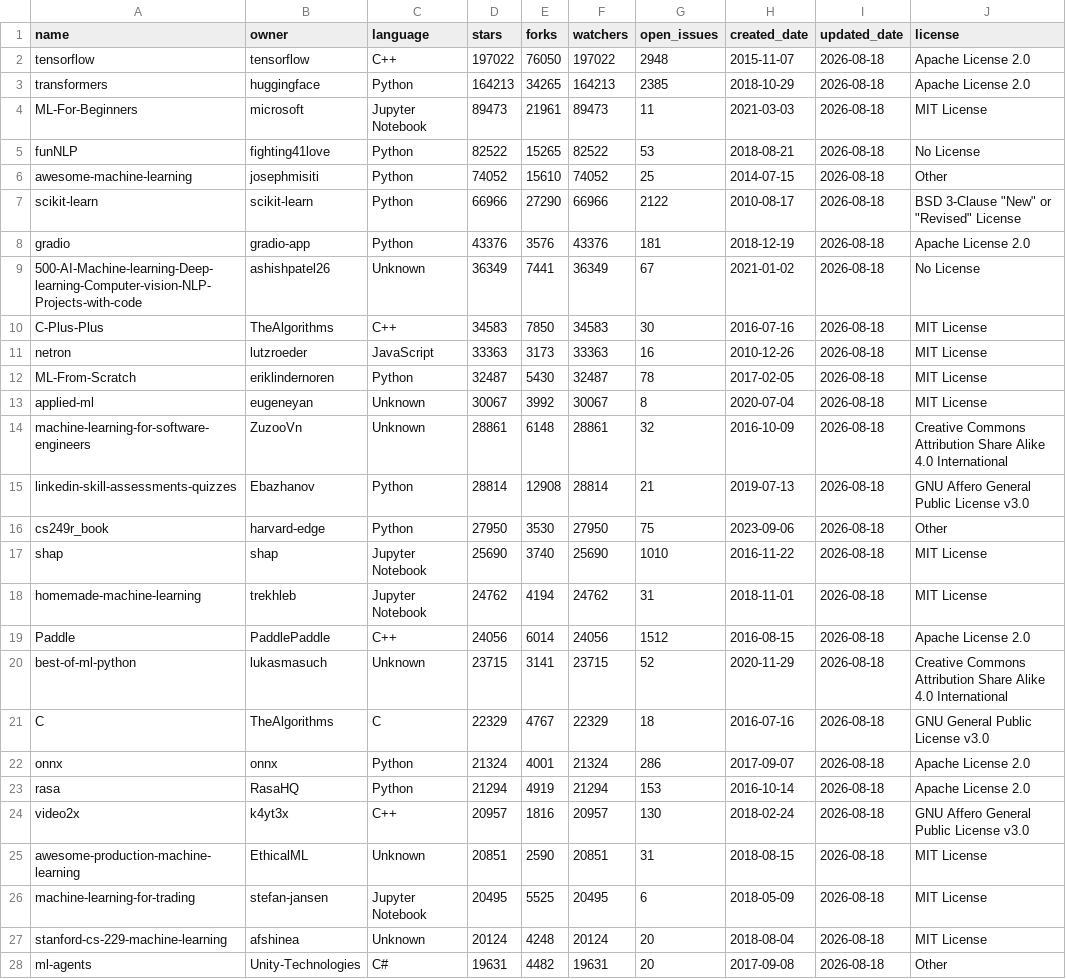
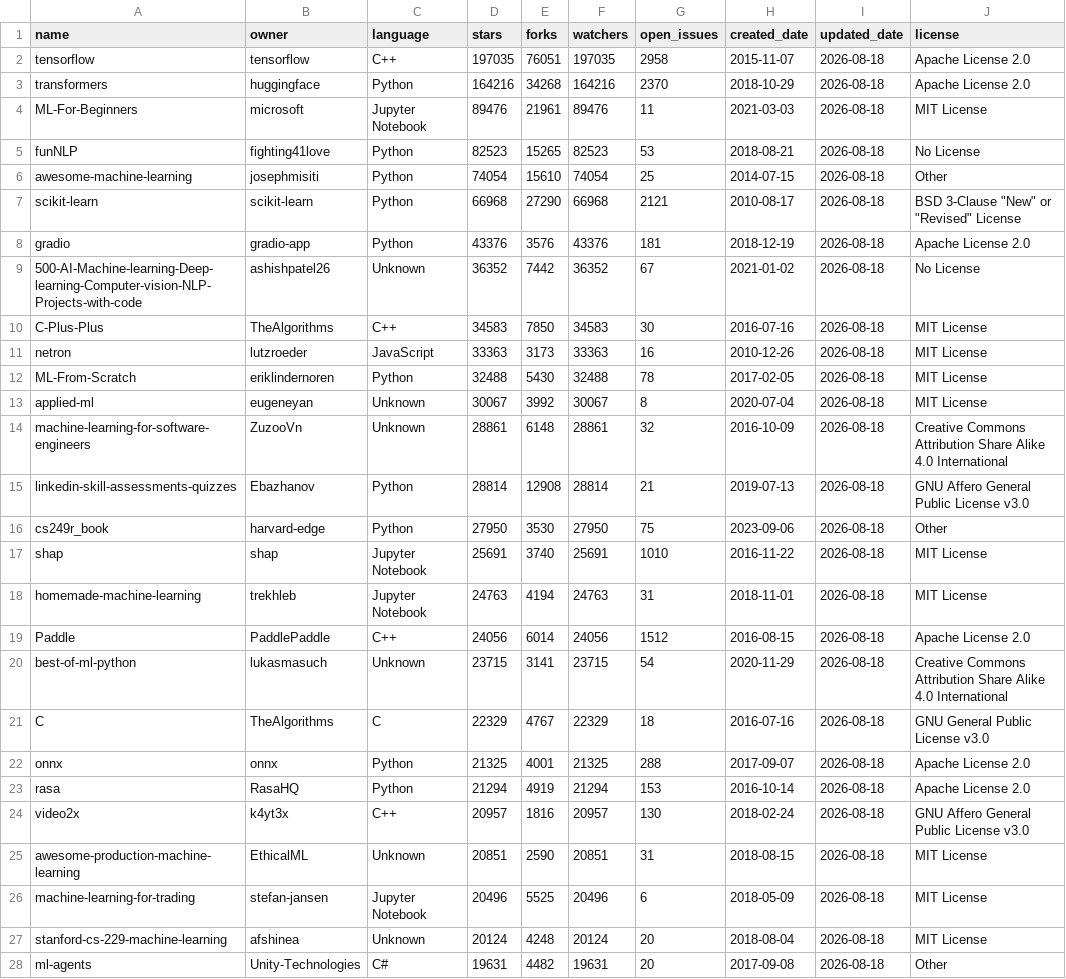
Before and after one commit to yassenezz54/github-ml-analysis, a CSV file: github_projects.csv, drawn as a sheet; only a part is shown; the diff covers the shown part only.

Commit message:
Initial commit with data collection pipeline

```diff
--- a/github_projects.csv
+++ b/github_projects.csv
@@ -1,13 +1,13 @@
 name,owner,language,stars,forks,watchers,open_issues,created_date,updated_date,license
-tensorflow,tensorflow,C++,197022,76050,197022,2948,2015-11-07,2026-08-18,Apache License 2.0
-transformers,huggingface,Python,164213,34265,164213,2385,2018-10-29,2026-08-18,Apache License 2.0
-ML-For-Beginners,microsoft,Jupyter Notebook,89473,21961,89473,11,2021-03-03,2026-08-18,MIT License
-funNLP,fighting41love,Python,82522,15265,82522,53,2018-08-21,2026-08-18,No License
-awesome-machine-learning,josephmisiti,Python,74052,15610,74052,25,2014-07-15,2026-08-18,Other
-scikit-learn,scikit-learn,Python,66966,27290,66966,2122,2010-08-17,2026-08-18,"BSD 3-Clause ""New"" or ""Revised"" License"
+tensorflow,tensorflow,C++,197035,76051,197035,2958,2015-11-07,2026-08-18,Apache License 2.0
+transformers,huggingface,Python,164216,34268,164216,2370,2018-10-29,2026-08-18,Apache License 2.0
+ML-For-Beginners,microsoft,Jupyter Notebook,89476,21961,89476,11,2021-03-03,2026-08-18,MIT License
+funNLP,fighting41love,Python,82523,15265,82523,53,2018-08-21,2026-08-18,No License
+awesome-machine-learning,josephmisiti,Python,74054,15610,74054,25,2014-07-15,2026-08-18,Other
+scikit-learn,scikit-learn,Python,66968,27290,66968,2121,2010-08-17,2026-08-18,"BSD 3-Clause ""New"" or ""Revised"" License"
 gradio,gradio-app,Python,43376,3576,43376,181,2018-12-19,2026-08-18,Apache License 2.0
-500-AI-Machine-learning-Deep-learning-Computer-vision-NLP-Projects-with-code,ashishpatel26,Unknown,36349,7441,36349,67,2021-01-02,2026-08-18,No License
+500-AI-Machine-learning-Deep-learning-Computer-vision-NLP-Projects-with-code,ashishpatel26,Unknown,36352,7442,36352,67,2021-01-02,2026-08-18,No License
 C-Plus-Plus,TheAlgorithms,C++,34583,7850,34583,30,2016-07-16,2026-08-18,MIT License
 netron,lutzroeder,JavaScript,33363,3173,33363,16,2010-12-26,2026-08-18,MIT License
-ML-From-Scratch,eriklindernoren,Python,32487,5430,32487,78,2017-02-05,2026-08-18,MIT License
+ML-From-Scratch,eriklindernoren,Python,32488,5430,32488,78,2017-02-05,2026-08-18,MIT License
 applied-ml,eugeneyan,Unknown,30067,3992,30067,8,2020-07-04,2026-08-18,MIT License
@@ -16,8 +16,8 @@ linkedin-skill-assessments-quizzes,Ebazhanov,Python,28814,12908,28814,21,2019-07
 cs249r_book,harvard-edge,Python,27950,3530,27950,75,2023-09-06,2026-08-18,Other
-shap,shap,Jupyter Notebook,25690,3740,25690,1010,2016-11-22,2026-08-18,MIT License
-homemade-machine-learning,trekhleb,Jupyter Notebook,24762,4194,24762,31,2018-11-01,2026-08-18,MIT License
+shap,shap,Jupyter Notebook,25691,3740,25691,1010,2016-11-22,2026-08-18,MIT License
+homemade-machine-learning,trekhleb,Jupyter Notebook,24763,4194,24763,31,2018-11-01,2026-08-18,MIT License
 Paddle,PaddlePaddle,C++,24056,6014,24056,1512,2016-08-15,2026-08-18,Apache License 2.0
-best-of-ml-python,lukasmasuch,Unknown,23715,3141,23715,52,2020-11-29,2026-08-18,Creative Commons Attribution Share Alike 4.0 International
+best-of-ml-python,lukasmasuch,Unknown,23715,3141,23715,54,2020-11-29,2026-08-18,Creative Commons Attribution Share Alike 4.0 International
 C,TheAlgorithms,C,22329,4767,22329,18,2016-07-16,2026-08-18,GNU General Public License v3.0
-onnx,onnx,Python,21324,4001,21324,286,2017-09-07,2026-08-18,Apache License 2.0
+onnx,onnx,Python,21325,4001,21325,288,2017-09-07,2026-08-18,Apache License 2.0
 rasa,RasaHQ,Python,21294,4919,21294,153,2016-10-14,2026-08-18,Apache License 2.0
@@ -25,3 +25,3 @@ video2x,k4yt3x,C++,20957,1816,20957,130,2018-02-24,2026-08-18,GNU Affero General
 awesome-production-machine-learning,EthicalML,Unknown,20851,2590,20851,31,2018-08-15,2026-08-18,MIT License
-machine-learning-for-trading,stefan-jansen,Jupyter Notebook,20495,5525,20495,6,2018-05-09,2026-08-18,MIT License
+machine-learning-for-trading,stefan-jansen,Jupyter Notebook,20496,5525,20496,6,2018-05-09,2026-08-18,MIT License
 stanford-cs-229-machine-learning,afshinea,Unknown,20124,4248,20124,20,2018-08-04,2026-08-18,MIT License
```
Also changed, not shown: 1 added row, 1 removed row and 19 edited cells elsewhere in this file.
